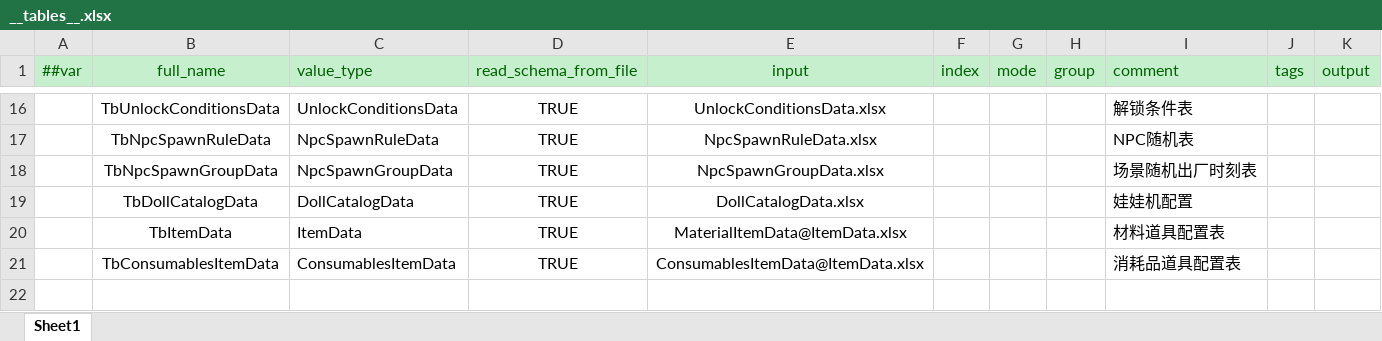
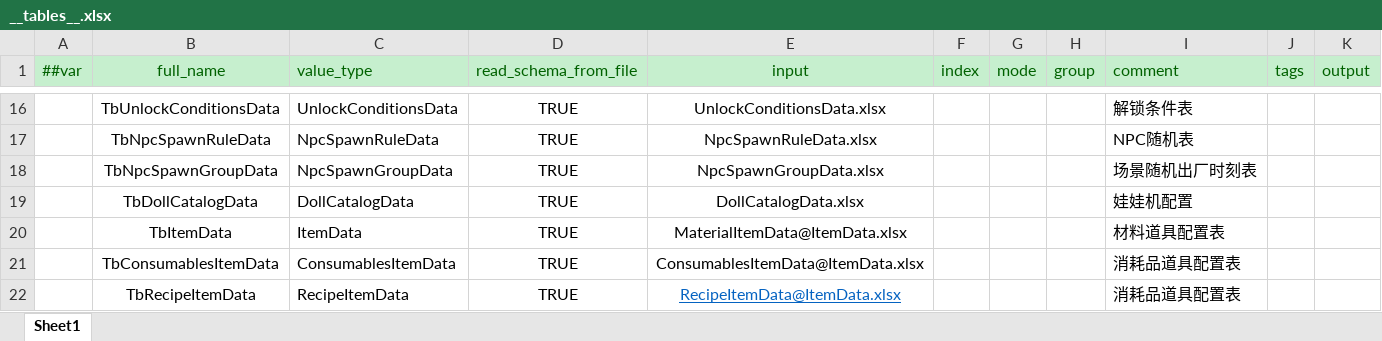
Before and after one commit to XiaoYuName/HD-2D, an Excel workbook: ExcelTool/LubanTools/DataTables/Datas/__tables__.xlsx, sheet Sheet1, drawn as a sheet; only a part is shown, gaps mark what is left out; values as stored, in another font and other column widths than the file's, no borders; the diff names each change by its address in the sheet, - before the commit and + after, or states it on an @@ line.

```diff
--- a/ExcelTool/LubanTools/DataTables/Datas/__tables__.xlsx (sheet Sheet1)
+++ b/ExcelTool/LubanTools/DataTables/Datas/__tables__.xlsx (sheet Sheet1)
+row 22:  | TbRecipeItemData | RecipeItemData | TRUE | RecipeItemData@ItemData.xlsx |  |  |  | 消耗品道具配置表
```
Also changed, not shown: ExcelTool/LubanTools/DataTables/Datas/ItemData.xlsx, 12 other files.
